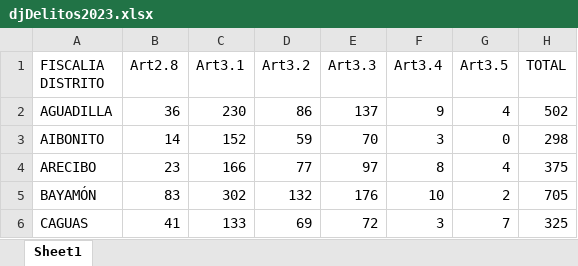
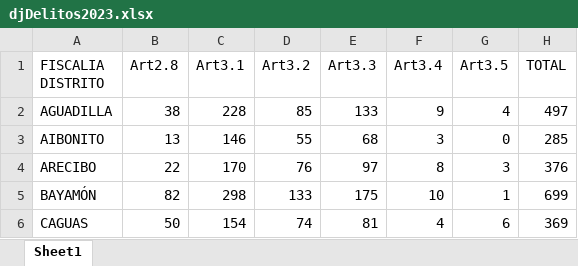
Before and after one commit to EstadisticasPR/ViolenciaGeneroPR, an Excel workbook: data/Departamento_de_Justicia/djDelitos2023.xlsx, sheet Sheet1, drawn as a sheet; only a part is shown; values as stored, in another font and other column widths than the file's, no borders; the diff covers the shown part only; the diff names each change by its address in the sheet, - before the commit and + after, or states it on an @@ line.

```diff
--- a/data/Departamento_de_Justicia/djDelitos2023.xlsx (sheet Sheet1)
+++ b/data/Departamento_de_Justicia/djDelitos2023.xlsx (sheet Sheet1)
-B2 (Art2.8): 36
+B2 (Art2.8): 38
-C2 (Art3.1): 230
+C2 (Art3.1): 228
-D2 (Art3.2): 86
+D2 (Art3.2): 85
-E2 (Art3.3): 137
+E2 (Art3.3): 133
-H2 (TOTAL): 502
+H2 (TOTAL): 497
-B3 (Art2.8): 14
+B3 (Art2.8): 13
-C3 (Art3.1): 152
+C3 (Art3.1): 146
-D3 (Art3.2): 59
+D3 (Art3.2): 55
-E3 (Art3.3): 70
+E3 (Art3.3): 68
-H3 (TOTAL): 298
+H3 (TOTAL): 285
-B4 (Art2.8): 23
+B4 (Art2.8): 22
-C4 (Art3.1): 166
+C4 (Art3.1): 170
-D4 (Art3.2): 77
+D4 (Art3.2): 76
-G4 (Art3.5): 4
+G4 (Art3.5): 3
-H4 (TOTAL): 375
+H4 (TOTAL): 376
-B5 (Art2.8): 83
+B5 (Art2.8): 82
-C5 (Art3.1): 302
+C5 (Art3.1): 298
-D5 (Art3.2): 132
+D5 (Art3.2): 133
-E5 (Art3.3): 176
+E5 (Art3.3): 175
-G5 (Art3.5): 2
+G5 (Art3.5): 1
-H5 (TOTAL): 705
+H5 (TOTAL): 699
-B6 (Art2.8): 41
+B6 (Art2.8): 50
-C6 (Art3.1): 133
+C6 (Art3.1): 154
-D6 (Art3.2): 69
+D6 (Art3.2): 74
-E6 (Art3.3): 72
+E6 (Art3.3): 81
-F6 (Art3.4): 3
+F6 (Art3.4): 4
-G6 (Art3.5): 7
+G6 (Art3.5): 6
-H6 (TOTAL): 325
+H6 (TOTAL): 369
```
Also changed, not shown: 48 edited cells elsewhere in this sheet, data/Departamento_de_Justicia/djDelitos2024.xlsx, data/Departamento_de_Justicia/djDelitos2025.xlsx, 4 other files.
